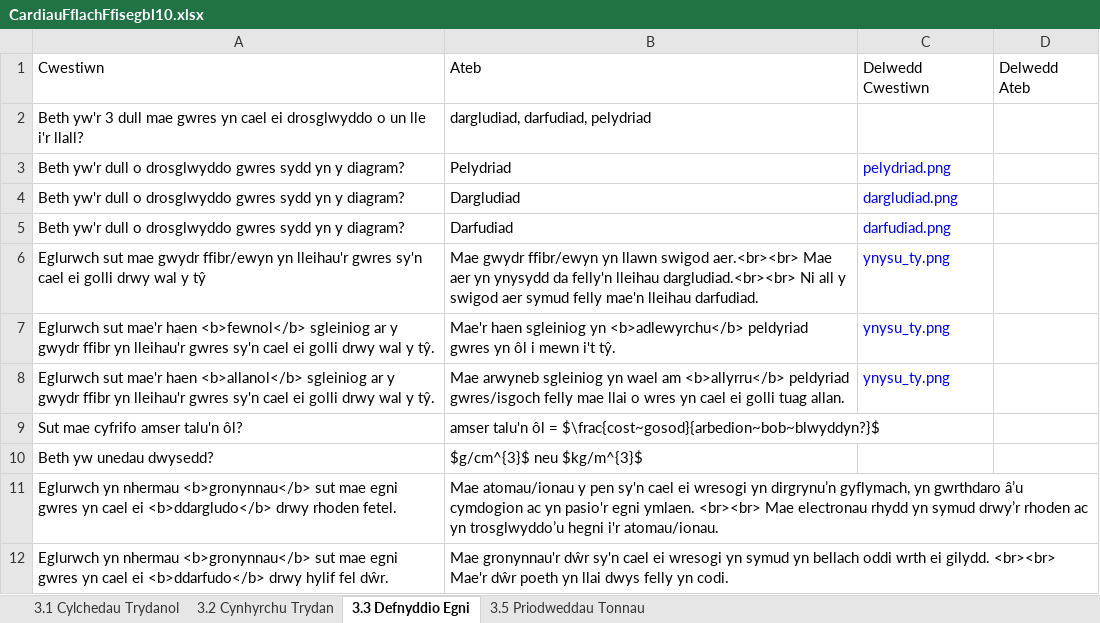
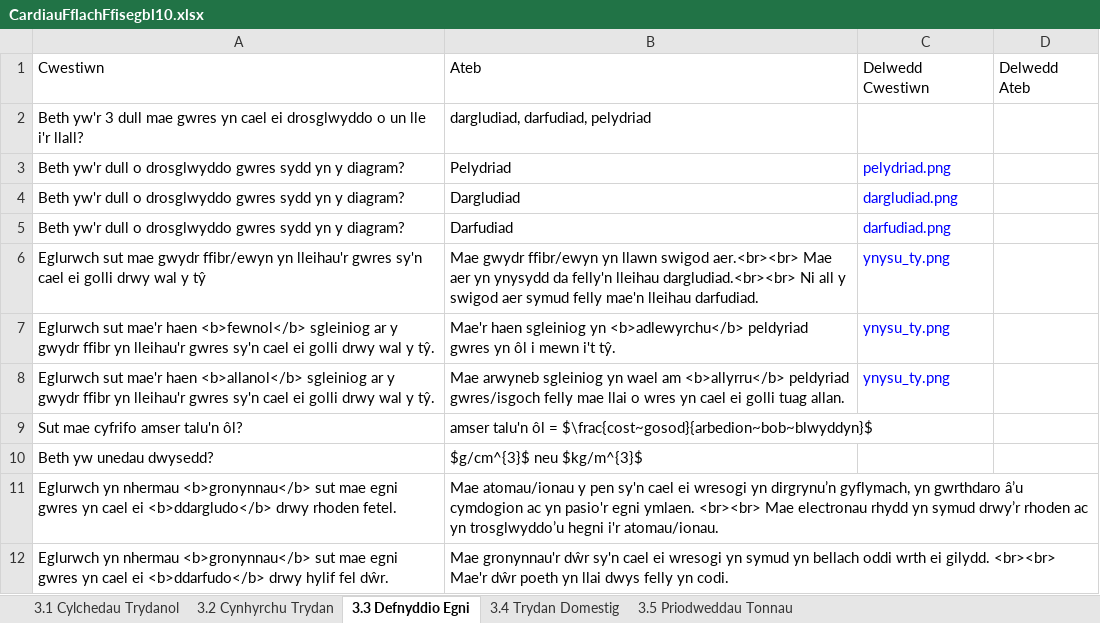
Before and after one commit to GwyddonTryfan/CardiauFflach-TGAU, an Excel workbook: CardiauFflachFfisegbl10.xlsx, sheet 3.3 Defnyddio Egni, drawn as a sheet; values as stored, in another font and other column widths than the file's, no borders; the diff names each change by its address in the sheet, - before the commit and + after, or states it on an @@ line.

```diff
--- a/CardiauFflachFfisegbl10.xlsx (sheet 3.3 Defnyddio Egni)
+++ b/CardiauFflachFfisegbl10.xlsx (sheet 3.3 Defnyddio Egni)
+sheet tab: 3.4 Trydan Domestig
-B9: …ôl = $\frac{cost~gosod}{arbedion~bob~blwyddyn?}$
+B9: …ôl = $\frac{cost~gosod}{arbedion~bob~blwyddyn}$
```
